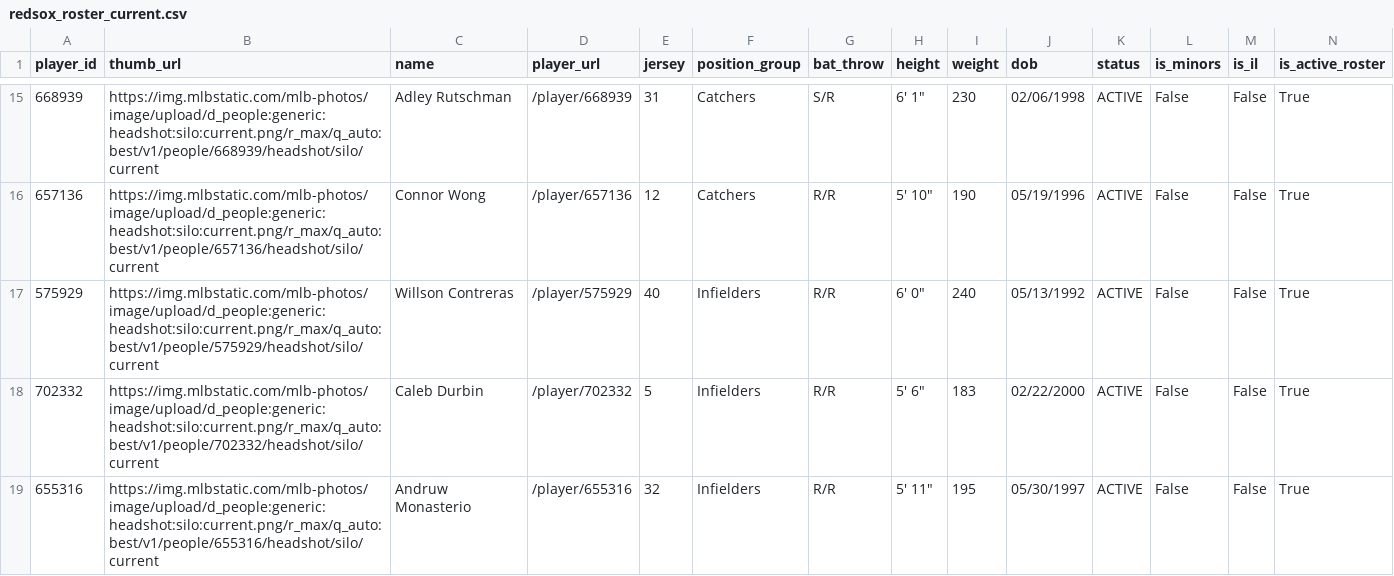
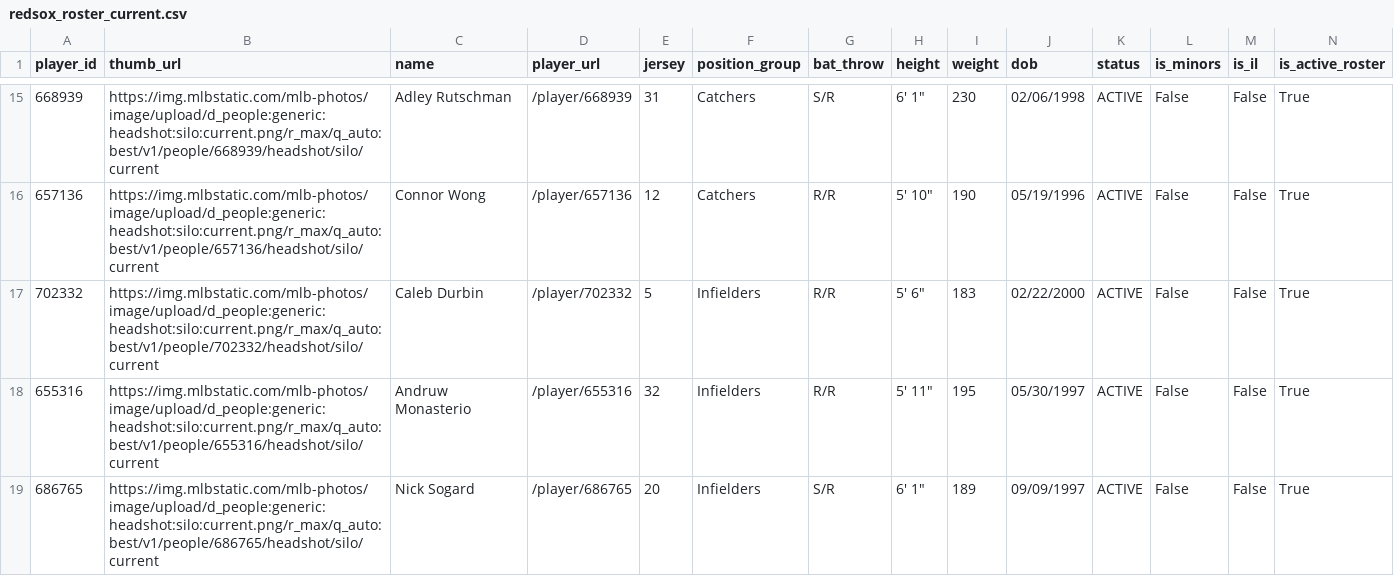
Before and after one commit to sogrady/redsox-bot, a CSV file: data/roster/redsox_roster_current.csv, drawn as a sheet; only a part is shown, gaps mark what is left out; the shorter side is filled out with more unchanged rows; removed rows and columns are numbered as before the commit, all else as after; rows hold the shown columns only; the diff covers the shown part only; the diff names each change by its address in the sheet, - before the commit and + after, or states it on an @@ line.

```diff
--- a/data/roster/redsox_roster_current.csv
+++ b/data/roster/redsox_roster_current.csv
-row 17: 575929 | https://img.mlbstatic.com/mlb-photos/image/upload/d_people:generic:headshot:silo:current.png/r_max/q_auto:best/v1/people/575929/headshot/silo/current | Willson Contreras | /player/575929 | 40 | Infielders | R/R | 6' 0" | 240 | 05/13/1992 | ACTIVE | False | False | True
```
Also changed, not shown: 2 added rows and 1 removed row elsewhere in this file, data/roster/redsox_transactions_current.csv, 21 other files.
